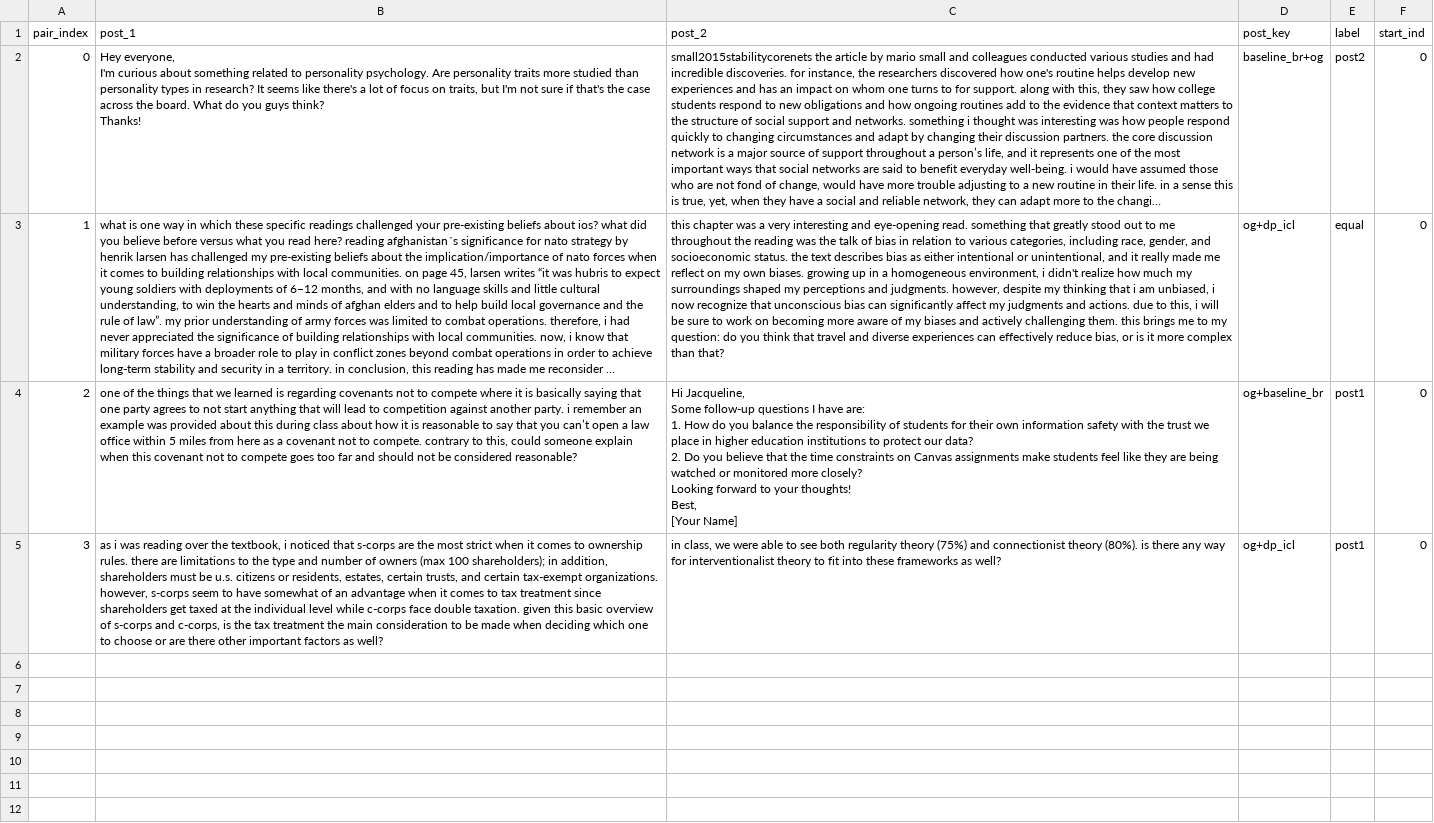
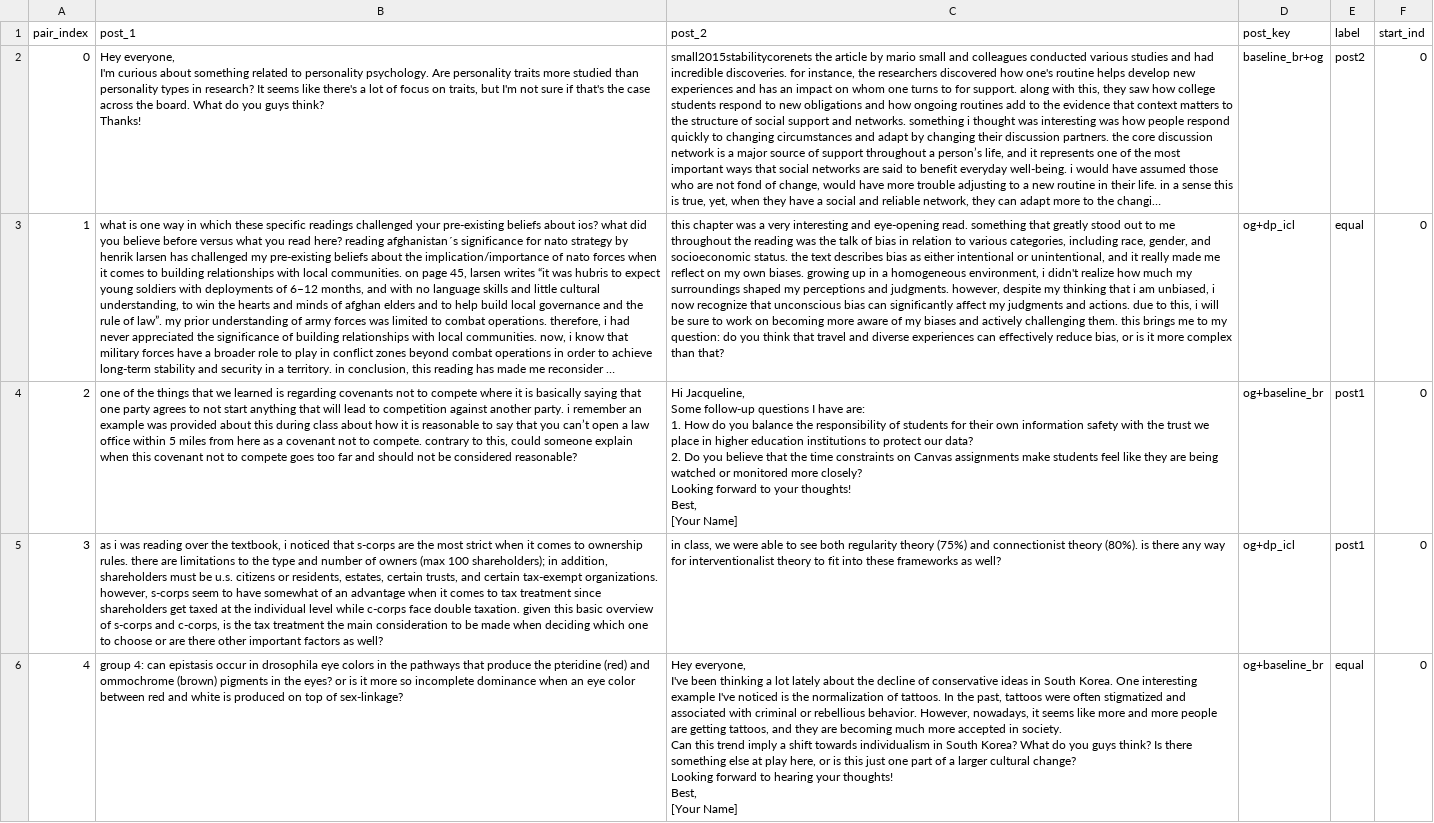
Before and after one commit to siyan-sylvia-li/seams_annotator, a CSV file: annotation_app/annotations/annotations_test.csv, drawn as a sheet; long unchanged cells end in …; ↵ is a line break in a cell; the diff names each change by its address in the sheet, - before the commit and + after, or states it on an @@ line.

Commit message:
annotation: test

```diff
--- a/annotation_app/annotations/annotations_test.csv
+++ b/annotation_app/annotations/annotations_test.csv
+row 6: 4 | group 4: can epistasis occur in drosophila eye colors in the pathways that produce the pteridine (red) and ommochrome (brown) pigments in the eyes? or is it more so incomplete dominance when an eye color between red and white is produced on top of sex-linkage? | Hey everyone, ↵ I've been thinking a lot lately about the decline of conservative ideas in South Korea. One interesting example I've noticed is the normalization of tattoos. In the past, tattoos were often stigmatized and associated with criminal or rebellious behavior. However, nowadays, it seems like more and more people are getting tattoos, and they are becoming much more accepted in society. ↵ Can this trend imply a shift towards individualism in South Korea? What do you guys think? Is there something else at play here, or is this just one part of a larger cultural change? ↵ Looking forward to hearing your thoughts! ↵ Best, ↵ [Your Name] | og+baseline_br | equal | 0
```
